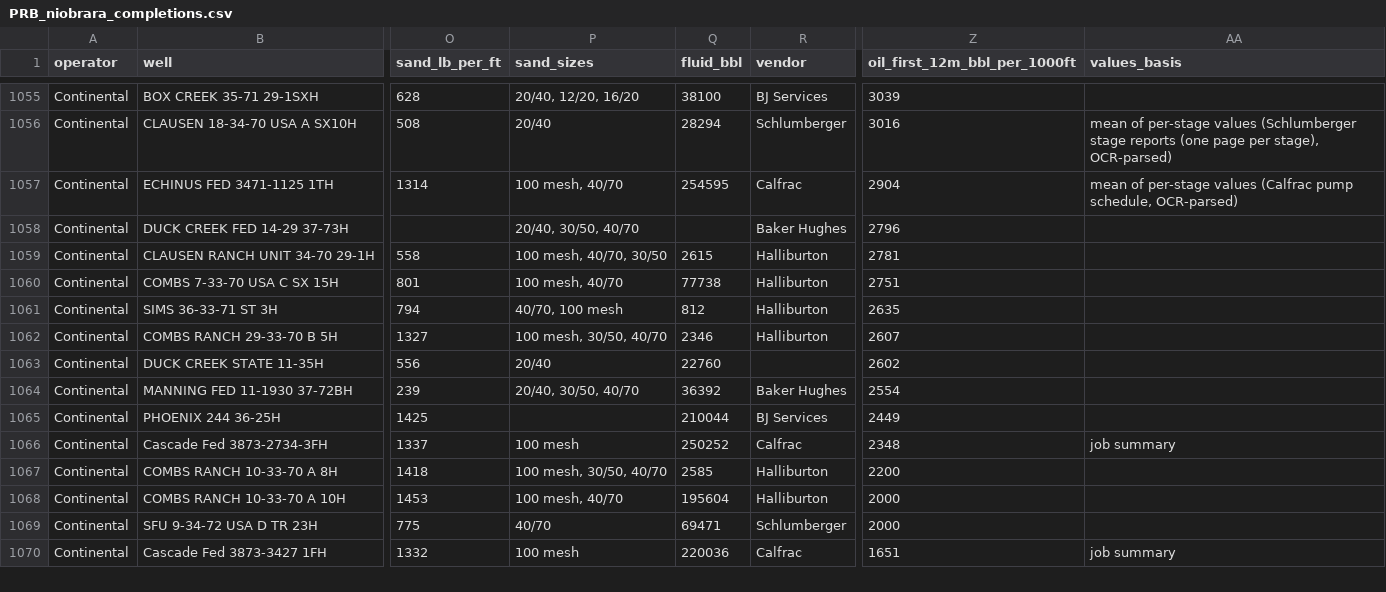
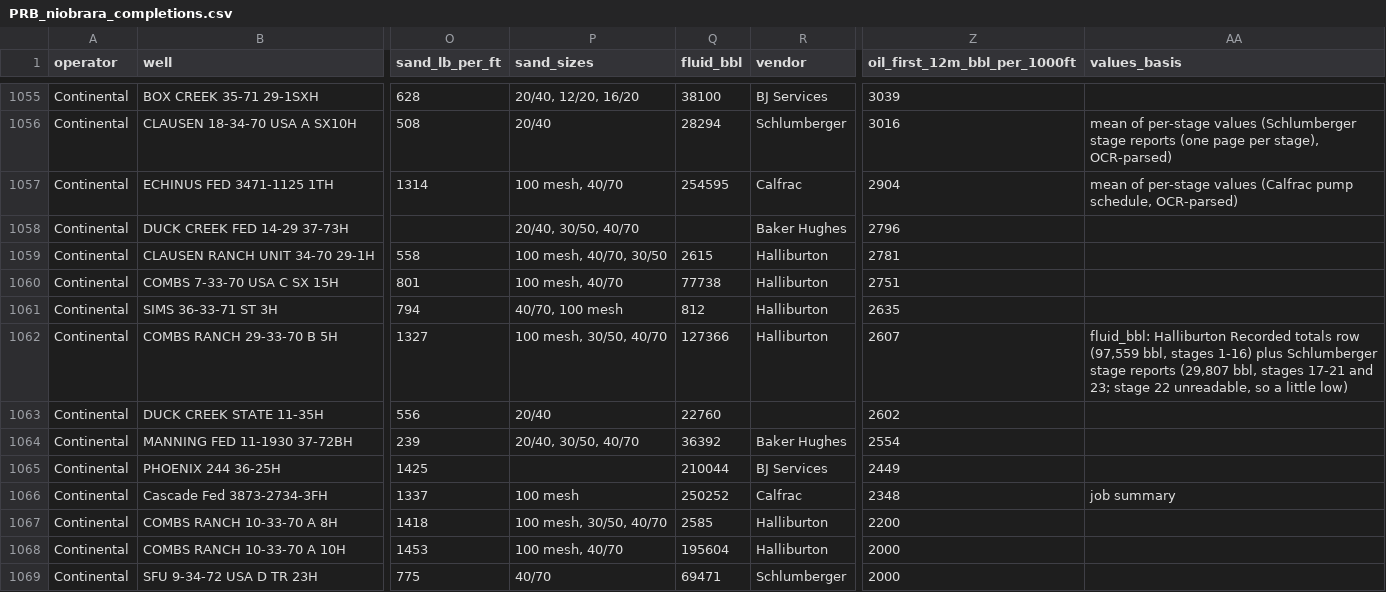
Before and after one commit to BackwardsHAT123/PRB, a CSV file: data/completions/PRB_niobrara_completions.csv, drawn as a sheet; only a part is shown, gaps mark what is left out; the shorter side is filled out with more unchanged rows; the diff names each change by its address in the sheet, - before the commit and + after, or states it on an @@ line.

```diff
--- a/data/completions/PRB_niobrara_completions.csv
+++ b/data/completions/PRB_niobrara_completions.csv
-Q1062 (fluid_bbl): 2346
+Q1062 (fluid_bbl): 127366
-AA1062 (values_basis): (empty)
+AA1062 (values_basis): fluid_bbl: Halliburton Recorded totals row (97,559 bbl, stages 1-16) plus Schlumberger stage reports (29,807 bbl, stages 17-21 and 23; stage 22 unreadable, so a little low)
```
Also changed, not shown: 1 other file.
